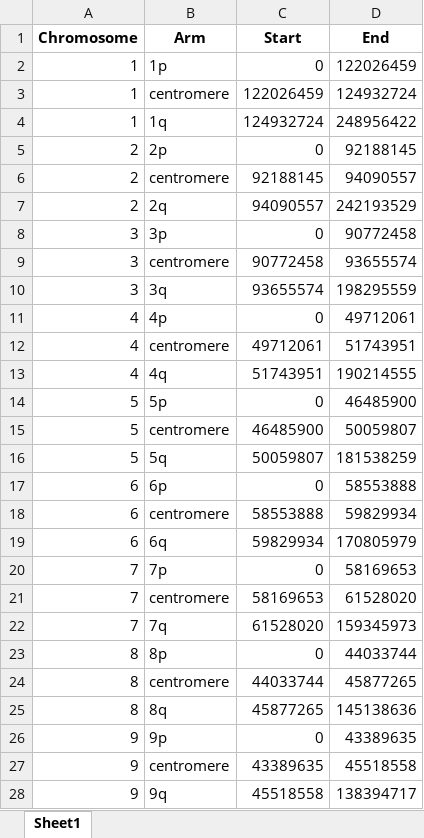
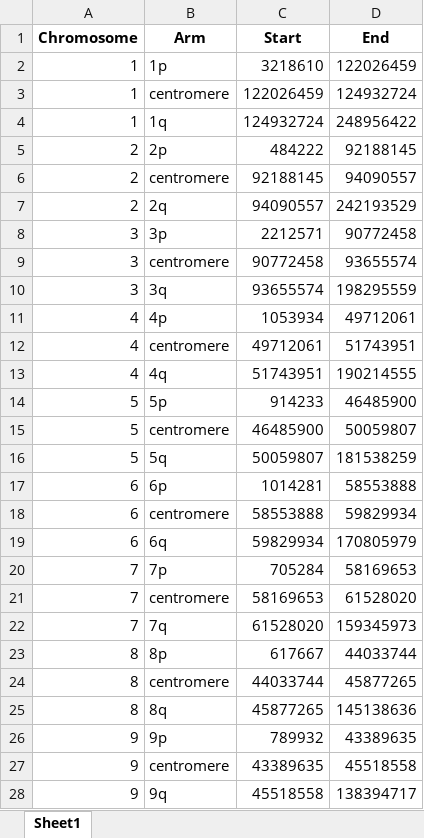
Before and after one commit to PollyHung/BAGEL, an Excel workbook: docs/cytoband.hg38.xlsx, sheet Sheet1, drawn as a sheet; only a part is shown; values as stored, in another font and other column widths than the file's, no borders; the diff covers the shown part only; the diff names each change by its address in the sheet, - before the commit and + after, or states it on an @@ line.

Commit message:
Updated hg38 starts

```diff
--- a/docs/cytoband.hg38.xlsx (sheet Sheet1)
+++ b/docs/cytoband.hg38.xlsx (sheet Sheet1)
-C2 (Start): 0
+C2 (Start): 3218610
-C5 (Start): 0
+C5 (Start): 484222
-C8 (Start): 0
+C8 (Start): 2212571
-C11 (Start): 0
+C11 (Start): 1053934
-C14 (Start): 0
+C14 (Start): 914233
-C17 (Start): 0
+C17 (Start): 1014281
-C20 (Start): 0
+C20 (Start): 705284
-C23 (Start): 0
+C23 (Start): 617667
-C26 (Start): 0
+C26 (Start): 789932
```
Also changed, not shown: 13 edited cells elsewhere in this sheet, 2 other files.
